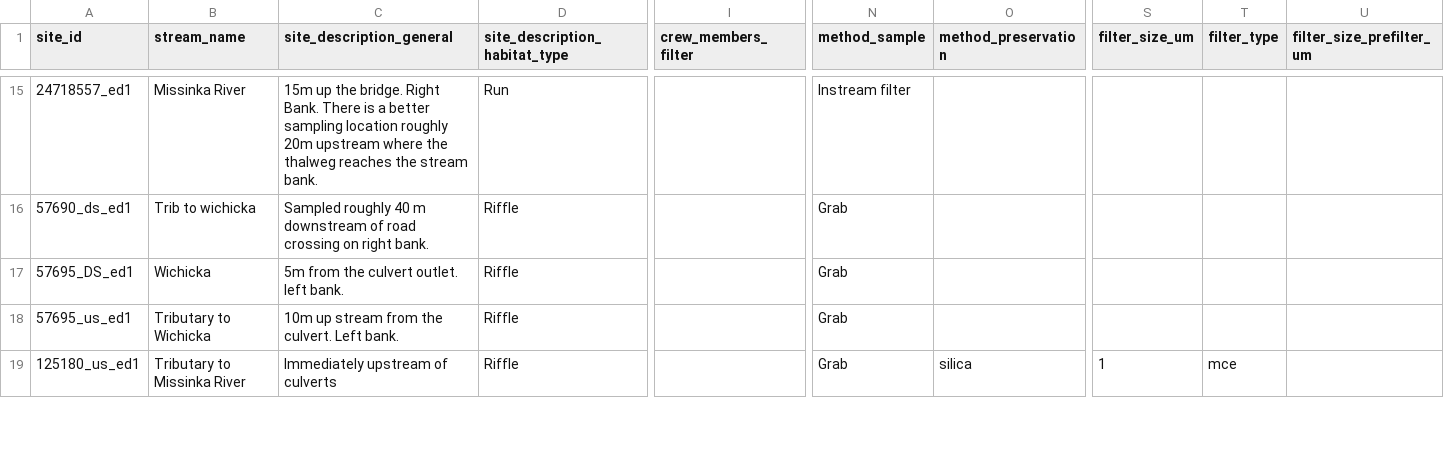
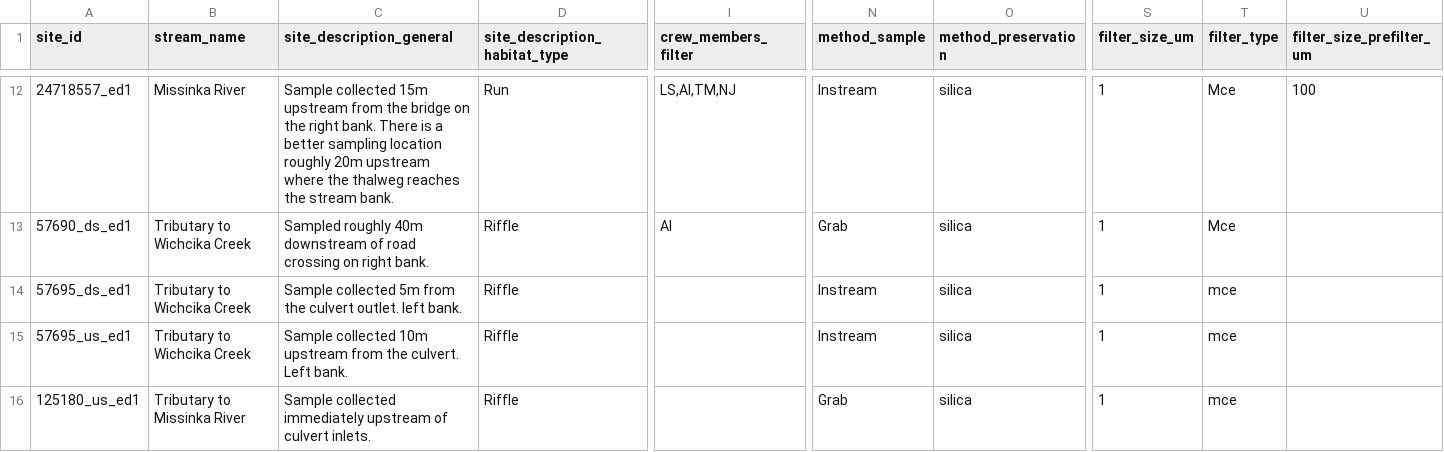
Before and after one commit to NewGraphEnvironment/fish_passage_peace_2025_reporting, a CSV file: data/backup/2025/sern_peace_fwcp_2023/form_edna_2025.csv, drawn as a sheet; only a part is shown, gaps mark what is left out; addresses are those after the commit; the diff covers the shown part only; the diff names each change by its address in the sheet, - before the commit and + after, or states it on an @@ line.

```diff
--- a/data/backup/2025/sern_peace_fwcp_2023/form_edna_2025.csv
+++ b/data/backup/2025/sern_peace_fwcp_2023/form_edna_2025.csv
-C12 (site_description_general): 15m up the bridge. Right Bank. There is…
+C12 (site_description_general): Sample collected 15m upstream from the bridge on the right bank. There is…
-I12 (crew_members_filter): (empty)
+I12 (crew_members_filter): LS,AI,TM,NJ
-N12 (method_sample): Instream filter
+N12 (method_sample): Instream
-O12:O15 (method_preservation): (empty)
+O12:O15 (method_preservation): silica
-S12:S15 (filter_size_um): (empty)
+S12:S15 (filter_size_um): 1
-T12:T13 (filter_type): (empty)
+T12:T13 (filter_type): Mce
-U12 (filter_size_prefilter_um): (empty)
+U12 (filter_size_prefilter_um): 100
-B13 (stream_name): Trib to wichicka
+B13 (stream_name): Tributary to Wichcika Creek
-C13 (site_description_general): Sampled roughly 40 m downstream of…
+C13 (site_description_general): Sampled roughly 40m downstream of…
-I13 (crew_members_filter): (empty)
+I13 (crew_members_filter): AI
-A14 (site_id): 57695_DS_ed1
+A14 (site_id): 57695_ds_ed1
-B14 (stream_name): Wichicka
+B14 (stream_name): Tributary to Wichcika Creek
-C14 (site_description_general): 5m from…
+C14 (site_description_general): Sample collected 5m from…
-N14:N15 (method_sample): Grab
+N14:N15 (method_sample): Instream
-T14:T15 (filter_type): (empty)
+T14:T15 (filter_type): mce
-B15 (stream_name): Tributary to Wichicka
+B15 (stream_name): Tributary to Wichcika Creek
-C15 (site_description_general): 10m up stream from the…
+C15 (site_description_general): Sample collected 10m upstream from the…
-C16 (site_description_general): Immediately upstream of culverts
+C16 (site_description_general): Sample collected immediately upstream of culvert inlets.
```
Also changed, not shown: 1 added row, 3 removed rows and 69 edited cells elsewhere in this file, 1 other file.
